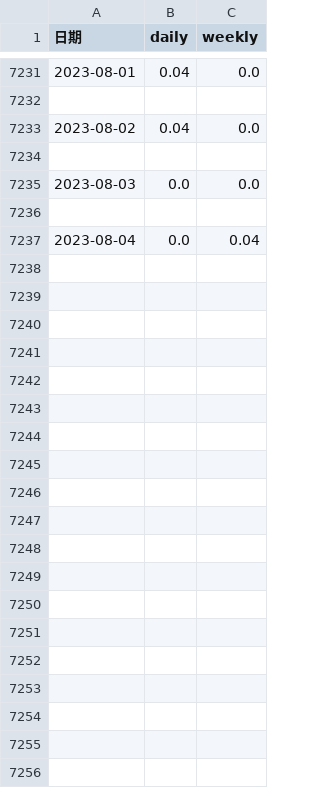
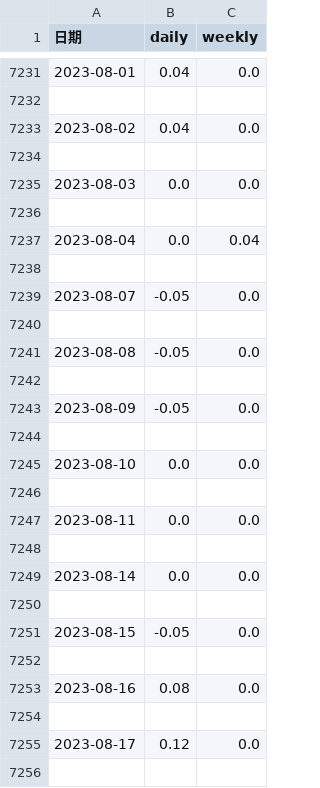
Before and after one commit to jcfangc/goInvest, a CSV file: data/kline/indicator/strategy/002230_comprehensive_anlysis.csv, drawn as a sheet; only a part is shown, gaps mark what is left out; the diff covers the shown part only; the diff names each change by its address in the sheet, - before the commit and + after, or states it on an @@ line.

```diff
--- a/data/kline/indicator/strategy/002230_comprehensive_anlysis.csv
+++ b/data/kline/indicator/strategy/002230_comprehensive_anlysis.csv
+row 7238: (empty)
+row 7239: 2023-08-07 | -0.05 | 0.0
+row 7240: (empty)
+row 7241: 2023-08-08 | -0.05 | 0.0
+row 7242: (empty)
+row 7243: 2023-08-09 | -0.05 | 0.0
+row 7244: (empty)
+row 7245: 2023-08-10 | 0.0 | 0.0
+row 7246: (empty)
+row 7247: 2023-08-11 | 0.0 | 0.0
+row 7248: (empty)
+row 7249: 2023-08-14 | 0.0 | 0.0
+row 7250: (empty)
+row 7251: 2023-08-15 | -0.05 | 0.0
+row 7252: (empty)
+row 7253: 2023-08-16 | 0.08 | 0.0
+row 7254: (empty)
+row 7255: 2023-08-17 | 0.12 | 0.0
+row 7256: (empty)
```
Also changed, not shown: 21 added rows elsewhere in this file, data/kline/indicator/strategy/002230_Boll_analysis.csv, data/kline/indicator/strategy/002230_SMA_elastic_band_anlysis.csv, 32 other files.
